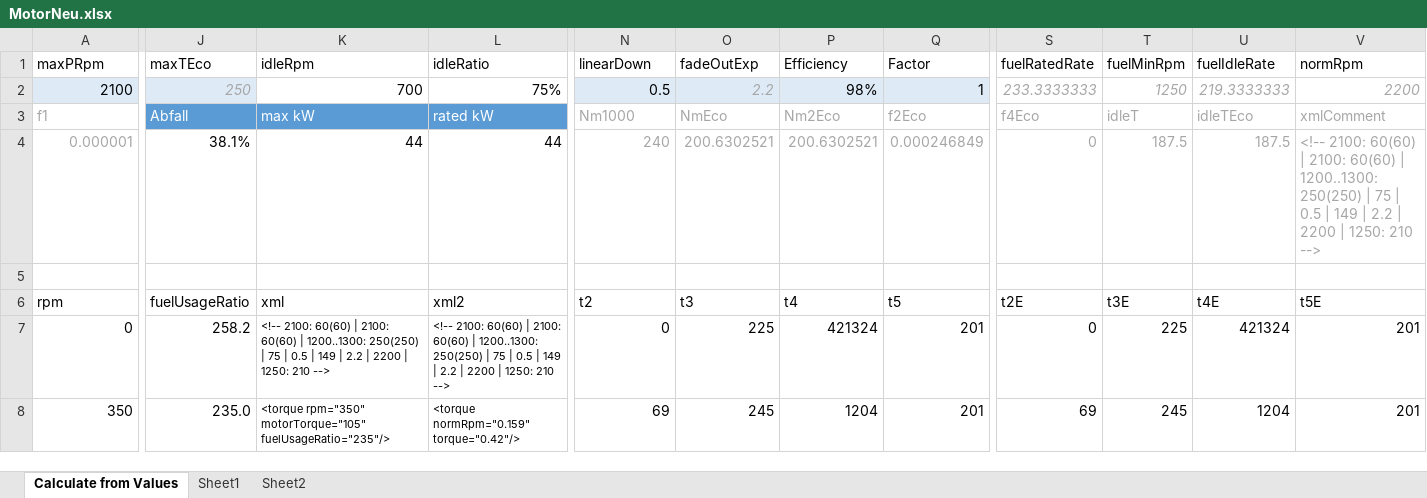
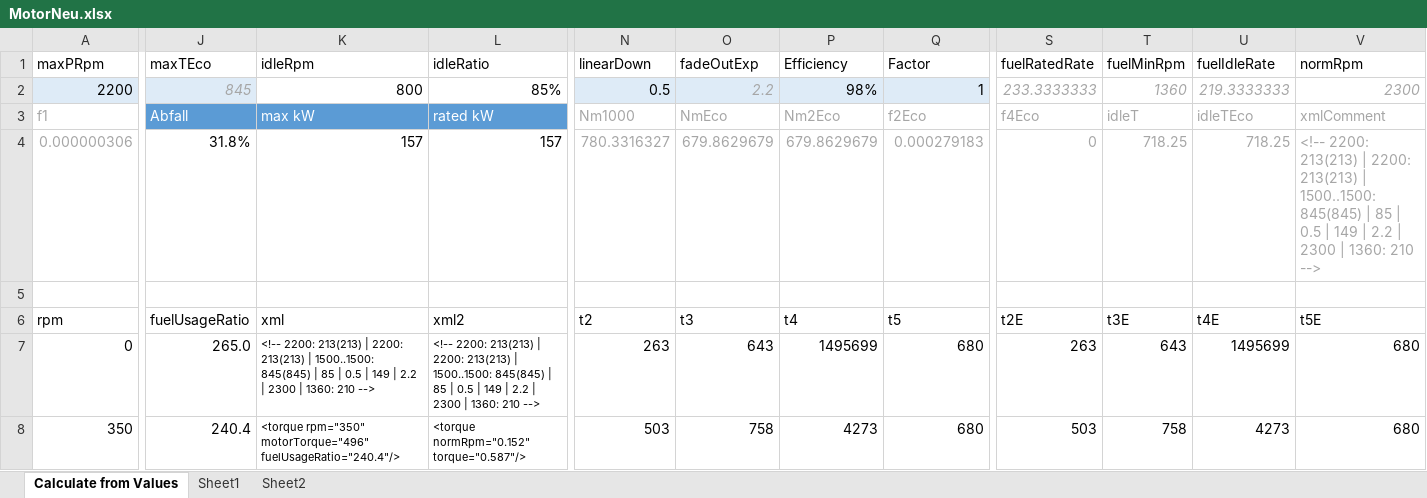
Before and after one commit to Mogli12/GearboxAddon, an Excel workbook: Documents/MotorNeu.xlsx, sheet Calculate from Values, drawn as a sheet; only a part is shown, gaps mark what is left out; values as stored, in another font and other column widths than the file's, no borders; charts and pictures and conditional formats and table styles not drawn; removed rows and columns are numbered as before the commit, all else as after; rows hold the shown columns only; the diff covers the shown part only; the diff names each change by its address in the sheet, - before the commit and + after, or states it on an @@ line.

```diff
--- a/Documents/MotorNeu.xlsx (sheet Calculate from Values)
+++ b/Documents/MotorNeu.xlsx (sheet Calculate from Values)
-row 2: 2100 | 250 | 700 | 75% | 0.5 | 2.2 | 98% | 1 | 233.3333333 | 1250 | 219.3333333 | 2200
+row 2: 2200 | 845 | 800 | 85% | 0.5 | 2.2 | 98% | 1 | 233.3333333 | 1360 | 219.3333333 | 2300
-row 4: 0.000001 | 38.1% | 44 | 44 | 240 | 200.6302521 | 200.6302521 | 0.000246849 | 0 | 187.5 | 187.5 | <!-- 2100: 60(60) | 2100: 60(60) | 1200..1300: 250(250) | 75 | 0.5 | 149 | 2.2 | 2200 | 1250: 210 -->
+row 4: 0.000000306 | 31.8% | 157 | 157 | 780.3316327 | 679.8629679 | 679.8629679 | 0.000279183 | 0 | 718.25 | 718.25 | <!-- 2200: 213(213) | 2200: 213(213) | 1500..1500: 845(845) | 85 | 0.5 | 149 | 2.2 | 2300 | 1360: 210 -->
-J7 (maxTEco): 258.2
+J7 (maxTEco): 265.0
-K7 (idleRpm): <!-- 2100: 60(60) | 2100: 60(60) | 1200..1300: 250(250) | 75 | 0.5 | 149 | 2.2 | 2200 | 1250: 210 -->
+K7 (idleRpm): <!-- 2200: 213(213) | 2200: 213(213) | 1500..1500: 845(845) | 85 | 0.5 | 149 | 2.2 | 2300 | 1360: 210 -->
-L7 (idleRatio): <!-- 2100: 60(60) | 2100: 60(60) | 1200..1300: 250(250) | 75 | 0.5 | 149 | 2.2 | 2200 | 1250: 210 -->
+L7 (idleRatio): <!-- 2200: 213(213) | 2200: 213(213) | 1500..1500: 845(845) | 85 | 0.5 | 149 | 2.2 | 2300 | 1360: 210 -->
-N7 (linearDown): 0
+N7 (linearDown): 263
-O7 (fadeOutExp): 225
+O7 (fadeOutExp): 643
-P7 (Efficiency): 421324
+P7 (Efficiency): 1495699
-Q7:Q8 (Factor): 201
+Q7:Q8 (Factor): 680
-S7 (fuelRatedRate): 0
+S7 (fuelRatedRate): 263
-T7 (fuelMinRpm): 225
+T7 (fuelMinRpm): 643
-U7 (fuelIdleRate): 421324
+U7 (fuelIdleRate): 1495699
-V7:V8 (normRpm): 201
+V7:V8 (normRpm): 680
-J8 (maxTEco): 235.0
+J8 (maxTEco): 240.4
-K8 (idleRpm): <torque rpm="350" motorTorque="105" fuelUsageRatio="235"/>
+K8 (idleRpm): <torque rpm="350" motorTorque="496" fuelUsageRatio="240.4"/>
-L8 (idleRatio): <torque normRpm="0.159" torque="0.42"/>
+L8 (idleRatio): <torque normRpm="0.152" torque="0.587"/>
-N8 (linearDown): 69
+N8 (linearDown): 503
-O8 (fadeOutExp): 245
+O8 (fadeOutExp): 758
-P8 (Efficiency): 1204
+P8 (Efficiency): 4273
-S8 (fuelRatedRate): 69
+S8 (fuelRatedRate): 503
-T8 (fuelMinRpm): 245
+T8 (fuelMinRpm): 758
-U8 (fuelIdleRate): 1204
+U8 (fuelIdleRate): 4273
```
Also changed, not shown: 690 edited cells elsewhere in this sheet, charts or pictures, 8 other files.
